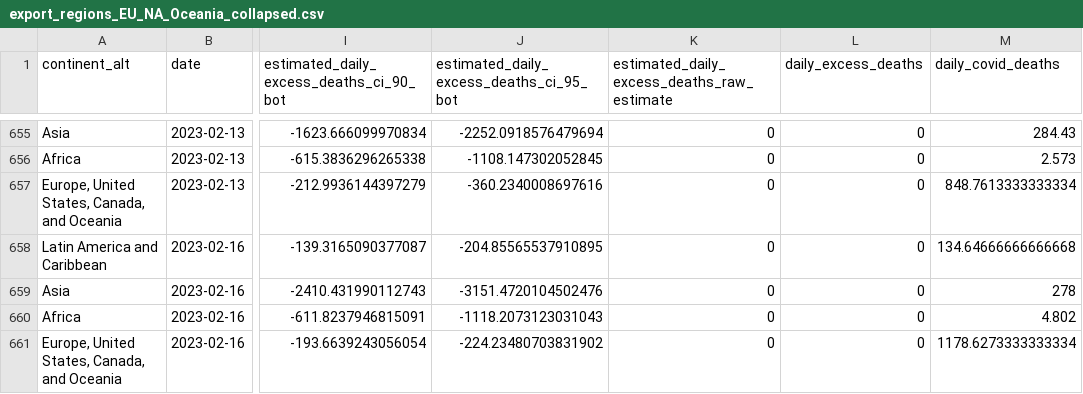
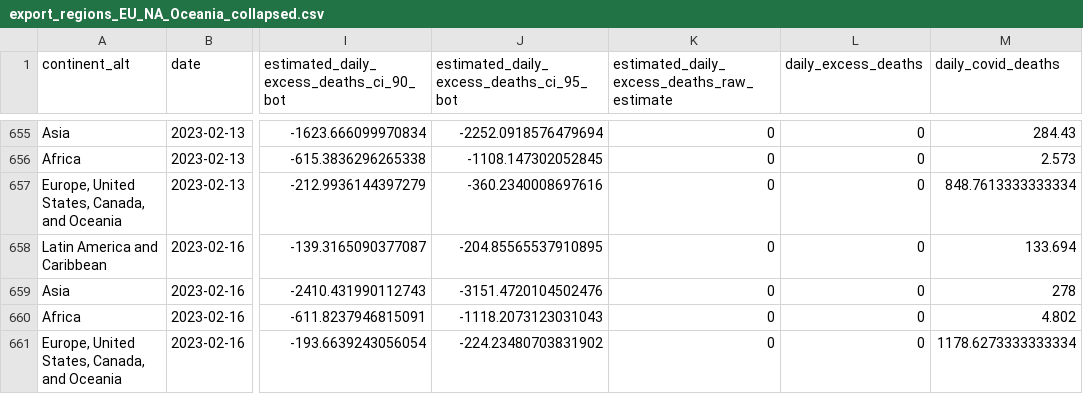
Before and after one commit to PaulMainwood/covid-19-the-economist-global-excess-deaths-model, a CSV file: output-data/output-by-alternative-regions/export_regions_EU_NA_Oceania_collapsed.csv, drawn as a sheet; only a part is shown, gaps mark what is left out; the diff names each change by its address in the sheet, - before the commit and + after, or states it on an @@ line.

```diff
--- a/output-data/output-by-alternative-regions/export_regions_EU_NA_Oceania_collapsed.csv
+++ b/output-data/output-by-alternative-regions/export_regions_EU_NA_Oceania_collapsed.csv
-M658 (daily_covid_deaths): 134.64666666666668
+M658 (daily_covid_deaths): 133.694
```
Also changed, not shown: output-data/export_regions.csv, output-data/output-by-alternative-regions/export_regions_lat_am_na_eu.csv, 45 other files.
